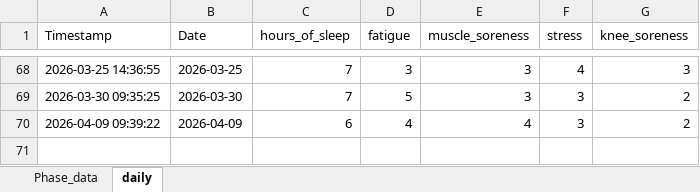
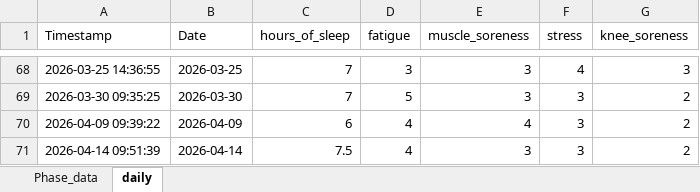
Before and after one commit to AKates717/CSI-Pacific-RTP, an Excel workbook: sample_data/outcome_data.xlsx, sheet daily, drawn as a sheet; only a part is shown, gaps mark what is left out; values as stored, in another font and other column widths than the file's, no borders; the diff names each change by its address in the sheet, - before the commit and + after, or states it on an @@ line.

```diff
--- a/sample_data/outcome_data.xlsx (sheet daily)
+++ b/sample_data/outcome_data.xlsx (sheet daily)
+row 71: 2026-04-14 09:51:39 | 2026-04-14 | 7.5 | 4 | 3 | 3 | 2
```
Also changed, not shown: 23 other files.
